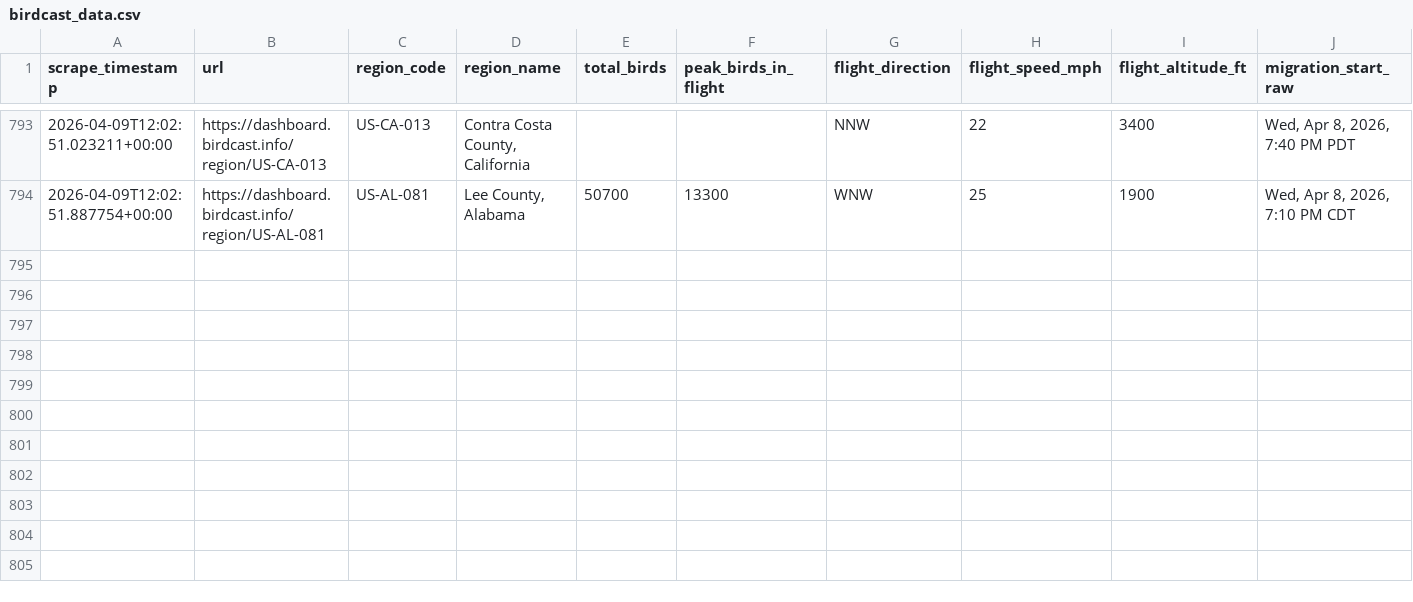
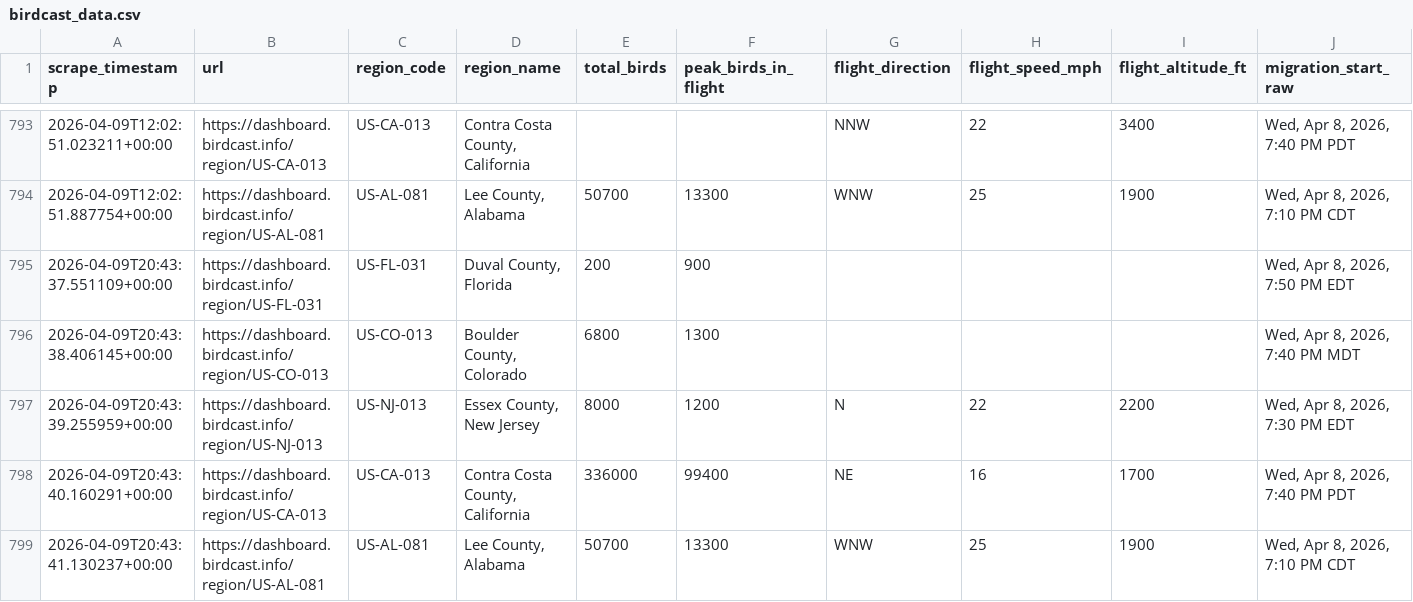
Before and after one commit to david-j-cox/backyard-ecology, a CSV file: data/birdcast_data.csv, drawn as a sheet; only a part is shown, gaps mark what is left out; rows hold the shown columns only; the diff names each change by its address in the sheet, - before the commit and + after, or states it on an @@ line.

```diff
--- a/data/birdcast_data.csv
+++ b/data/birdcast_data.csv
+row 795: 2026-04-09T20:43:37.551109+00:00 | https://dashboard.birdcast.info/region/US-FL-031 | US-FL-031 | Duval County, Florida | 200 | 900 |  |  |  | Wed, Apr 8, 2026, 7:50 PM EDT
+row 796: 2026-04-09T20:43:38.406145+00:00 | https://dashboard.birdcast.info/region/US-CO-013 | US-CO-013 | Boulder County, Colorado | 6800 | 1300 |  |  |  | Wed, Apr 8, 2026, 7:40 PM MDT
+row 797: 2026-04-09T20:43:39.255959+00:00 | https://dashboard.birdcast.info/region/US-NJ-013 | US-NJ-013 | Essex County, New Jersey | 8000 | 1200 | N | 22 | 2200 | Wed, Apr 8, 2026, 7:30 PM EDT
+row 798: 2026-04-09T20:43:40.160291+00:00 | https://dashboard.birdcast.info/region/US-CA-013 | US-CA-013 | Contra Costa County, California | 336000 | 99400 | NE | 16 | 1700 | Wed, Apr 8, 2026, 7:40 PM PDT
+row 799: 2026-04-09T20:43:41.130237+00:00 | https://dashboard.birdcast.info/region/US-AL-081 | US-AL-081 | Lee County, Alabama | 50700 | 13300 | WNW | 25 | 1900 | Wed, Apr 8, 2026, 7:10 PM CDT
```
Also changed, not shown: data/daily_summaries_all_locations.csv, 20 other files.
